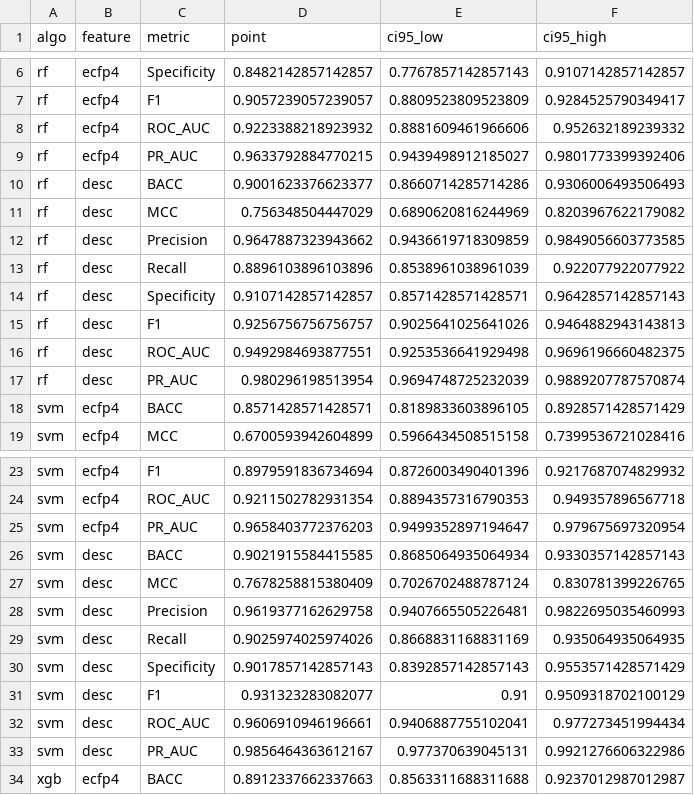
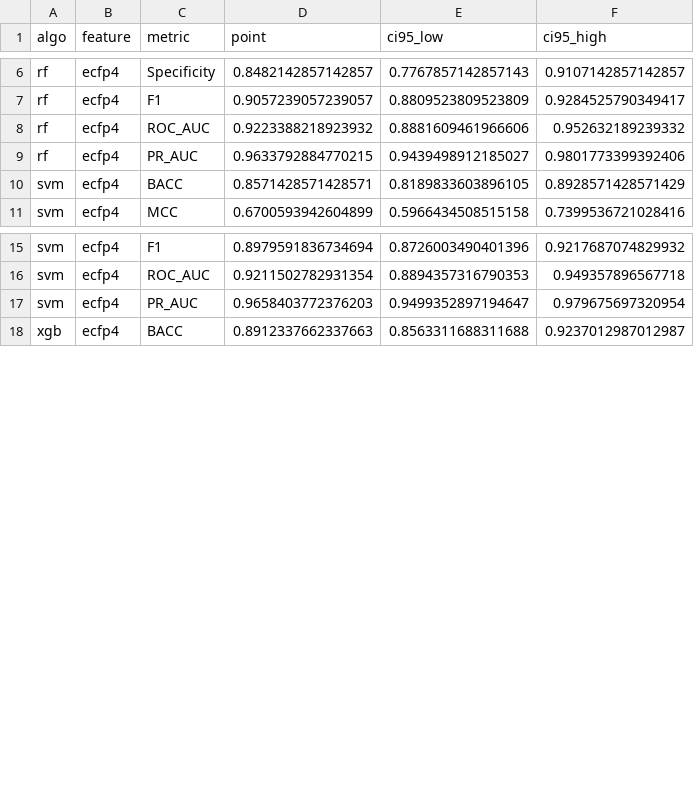
Before and after one commit to LabMolUFG/OdorSight, a CSV file: new_modeling/ml_baseline/results/primary_bootstrap_CIs.csv, drawn as a sheet; only a part is shown, gaps mark what is left out; the diff covers the shown part only; the diff names each change by its address in the sheet, - before the commit and + after, or states it on an @@ line.

```diff
--- a/new_modeling/ml_baseline/results/primary_bootstrap_CIs.csv
+++ b/new_modeling/ml_baseline/results/primary_bootstrap_CIs.csv
-row 10: rf | desc | BACC | 0.9001623376623377 | 0.8660714285714286 | 0.9306006493506493
-row 11: rf | desc | MCC | 0.756348504447029 | 0.6890620816244969 | 0.8203967622179082
-row 12: rf | desc | Precision | 0.9647887323943662 | 0.9436619718309859 | 0.9849056603773585
-row 13: rf | desc | Recall | 0.8896103896103896 | 0.8538961038961039 | 0.922077922077922
-row 14: rf | desc | Specificity | 0.9107142857142857 | 0.8571428571428571 | 0.9642857142857143
-row 15: rf | desc | F1 | 0.9256756756756757 | 0.9025641025641026 | 0.9464882943143813
-row 16: rf | desc | ROC_AUC | 0.9492984693877551 | 0.9253536641929498 | 0.9696196660482375
-row 17: rf | desc | PR_AUC | 0.980296198513954 | 0.9694748725232039 | 0.9889207787570874
-row 26: svm | desc | BACC | 0.9021915584415585 | 0.8685064935064934 | 0.9330357142857143
-row 27: svm | desc | MCC | 0.7678258815380409 | 0.7026702488787124 | 0.830781399226765
-row 28: svm | desc | Precision | 0.9619377162629758 | 0.9407665505226481 | 0.9822695035460993
-row 29: svm | desc | Recall | 0.9025974025974026 | 0.8668831168831169 | 0.935064935064935
-row 30: svm | desc | Specificity | 0.9017857142857143 | 0.8392857142857143 | 0.9553571428571429
-row 31: svm | desc | F1 | 0.931323283082077 | 0.91 | 0.9509318702100129
-row 32: svm | desc | ROC_AUC | 0.9606910946196661 | 0.9406887755102041 | 0.977273451994434
-row 33: svm | desc | PR_AUC | 0.9856464363612167 | 0.977370639045131 | 0.9921276606322986
```
Also changed, not shown: 8 removed rows elsewhere in this file, new_modeling/ml_baseline/results/repeated_splits.csv, 16 other files.
